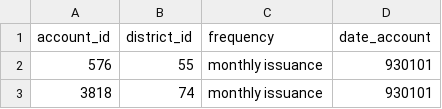
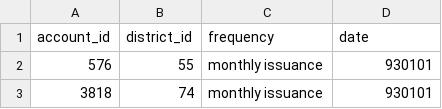
Before and after one commit to diogohalmeida/FEUP-AC-PROJ, a CSV file: dataset/account.csv, drawn as a sheet; only a part is shown.

```diff
--- a/dataset/account.csv
+++ b/dataset/account.csv
@@ -1,2 +1,2 @@
-"account_id";"district_id";"frequency";"date_account"
+"account_id";"district_id";"frequency";"date"
 576;55;"monthly issuance";930101
```
Also changed, not shown: dataset/card_test.csv, dataset/card_train.csv, 9 other files.
